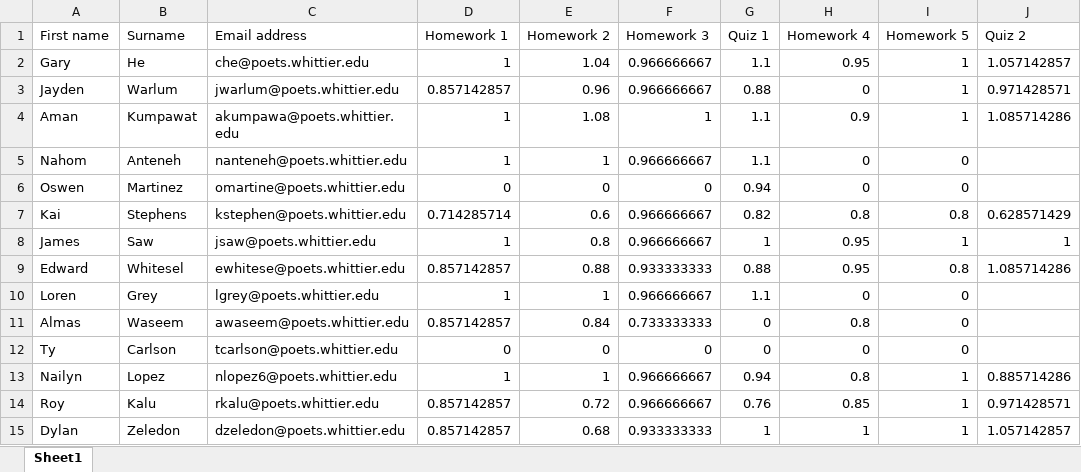
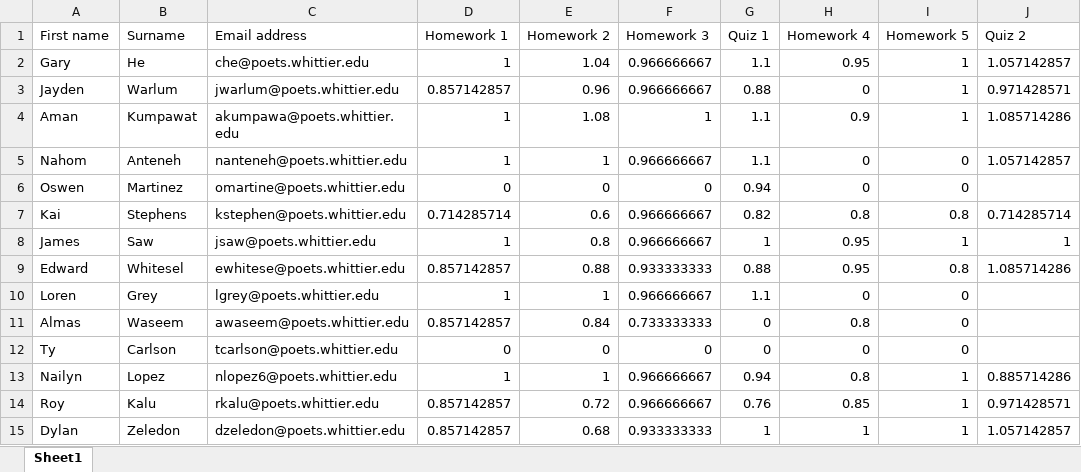
Before and after one commit to 918particle/DigitalSignalProcessing, an Excel workbook: Grades/GradeBook.xlsx, sheet Sheet1, drawn as a sheet; values as stored, in another font and other column widths than the file's, no borders; the diff names each change by its address in the sheet, - before the commit and + after, or states it on an @@ line.

Commit message:
big grade update

```diff
--- a/Grades/GradeBook.xlsx (sheet Sheet1)
+++ b/Grades/GradeBook.xlsx (sheet Sheet1)
-J5 (Quiz 2): (empty)
+J5 (Quiz 2): 1.057142857
-J7 (Quiz 2): 0.628571429
+J7 (Quiz 2): 0.714285714
```
Also changed, not shown: 22 other files.
